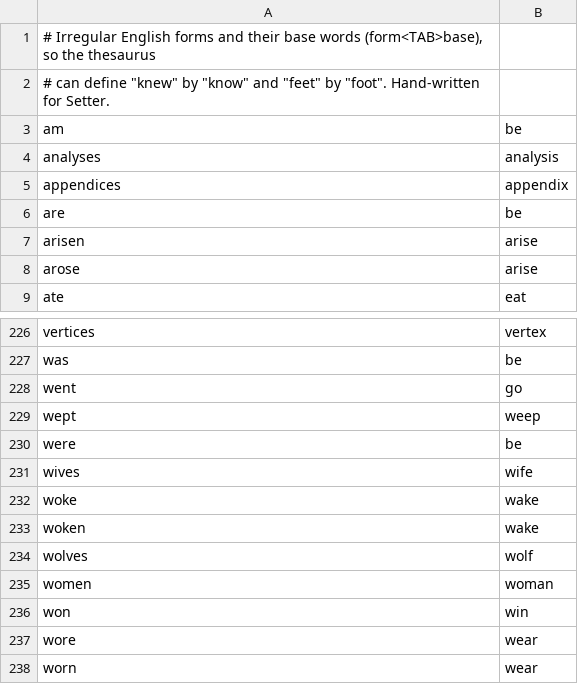
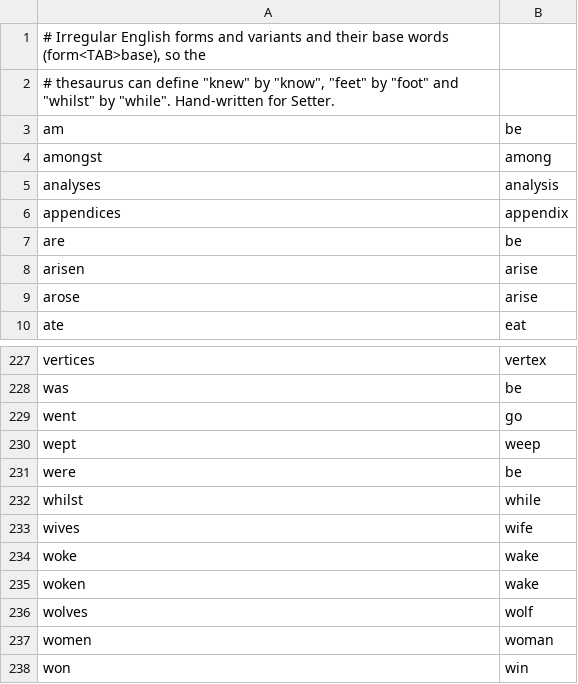
Before and after one commit to will-corrigan/setter, a TSV file: data/irregular.tsv, drawn as a sheet; only a part is shown, gaps mark what is left out; the shorter side is filled out with more unchanged rows.

Commit message:
feat(engine): whilst and amongst take their meanings from while and among

```diff
--- a/data/irregular.tsv
+++ b/data/irregular.tsv
@@ -1,4 +1,5 @@
-# Irregular English forms and their base words (form<TAB>base), so the thesaurus
-# can define "knew" by "know" and "feet" by "foot". Hand-written for Setter.
+# Irregular English forms and variants and their base words (form<TAB>base), so the
+# thesaurus can define "knew" by "know", "feet" by "foot" and "whilst" by "while". Hand-written for Setter.
 am	be
+amongst	among
 analyses	analysis
@@ -230,2 +231,3 @@ wept	weep
 were	be
+whilst	while
 wives	wife
```
Also changed, not shown: 1 other file.
